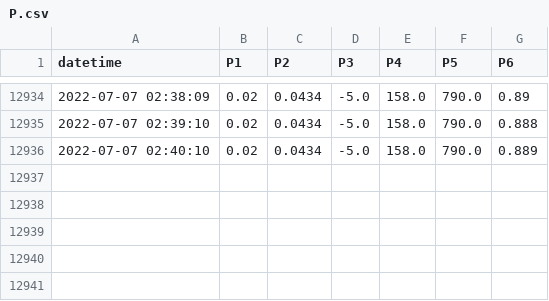
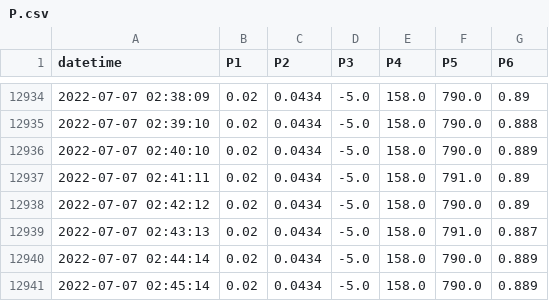
Before and after one commit to SciGEsN/SRC092, a CSV file: data/P.csv, drawn as a sheet; only a part is shown, gaps mark what is left out.

```diff
--- a/data/P.csv
+++ b/data/P.csv
@@ -12936 +12936,6 @@ datetime,P1,P2,P3,P4,P5,P6
 2022-07-07 02:40:10,0.02,0.0434,-5.0,158.0,790.0,0.889
+2022-07-07 02:41:11,0.02,0.0434,-5.0,158.0,791.0,0.89
+2022-07-07 02:42:12,0.02,0.0434,-5.0,158.0,790.0,0.89
+2022-07-07 02:43:13,0.02,0.0434,-5.0,158.0,791.0,0.887
+2022-07-07 02:44:14,0.02,0.0434,-5.0,158.0,790.0,0.889
+2022-07-07 02:45:14,0.02,0.0434,-5.0,158.0,790.0,0.889
```
Also changed, not shown: data/T1.csv, data/T2.csv, 9 other files.
